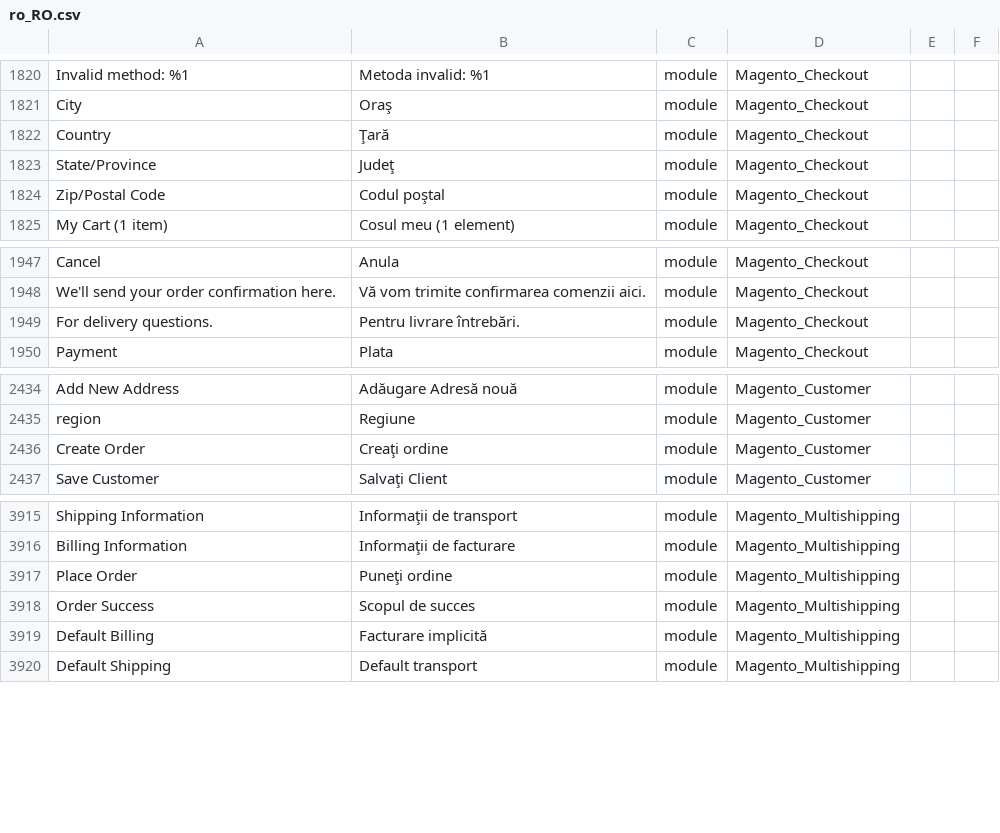
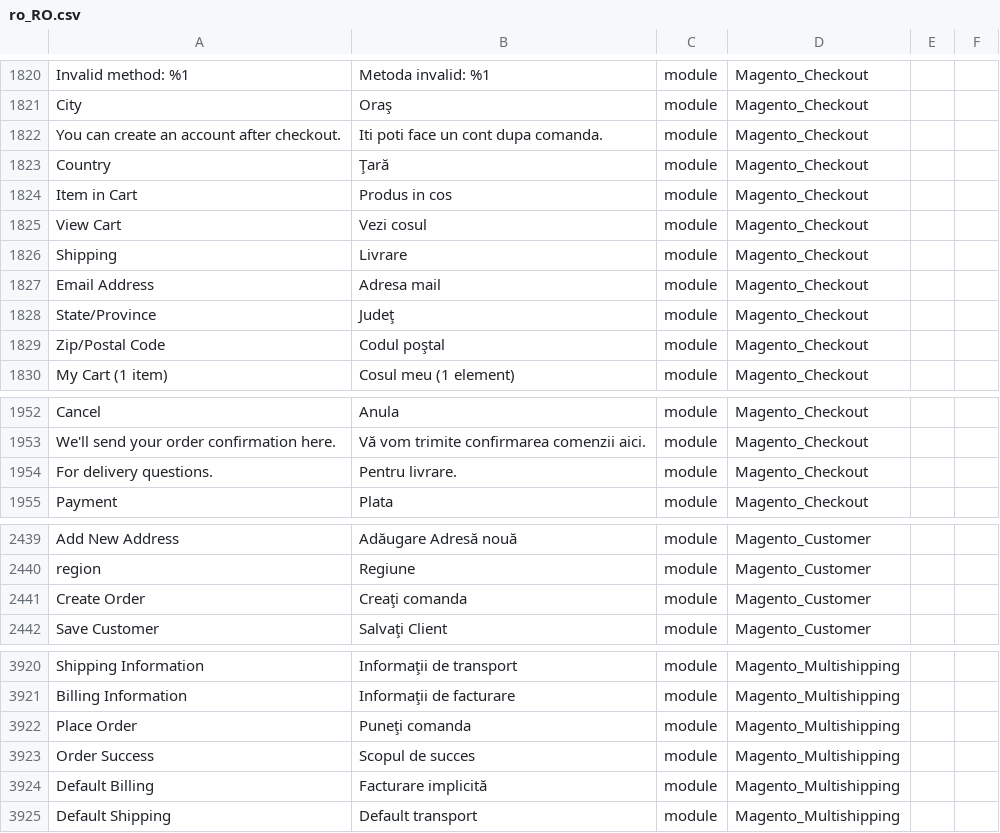
Before and after one commit to filipac/magento2-language-ro_ro, a CSV file: ro_RO.csv, drawn as a sheet; only a part is shown, gaps mark what is left out; addresses are those after the commit; the diff names each change by its address in the sheet, - before the commit and + after, or states it on an @@ line.

Commit message:
ultima

```diff
--- a/ro_RO.csv
+++ b/ro_RO.csv
+row 1822: You can create an account after checkout. | Iti poti face un cont dupa comanda. | module | Magento_Checkout
+row 1824: Item in Cart | Produs in cos | module | Magento_Checkout
+row 1825: View Cart | Vezi cosul | module | Magento_Checkout
+row 1826: Shipping | Livrare | module | Magento_Checkout
+row 1827: Email Address | Adresa mail | module | Magento_Checkout
-B1954: Pentru livrare întrebări.
+B1954: Pentru livrare.
-B2441: Creaţi ordine
+B2441: Creaţi comanda
-B3922: Puneţi ordine
+B3922: Puneţi comanda
```
